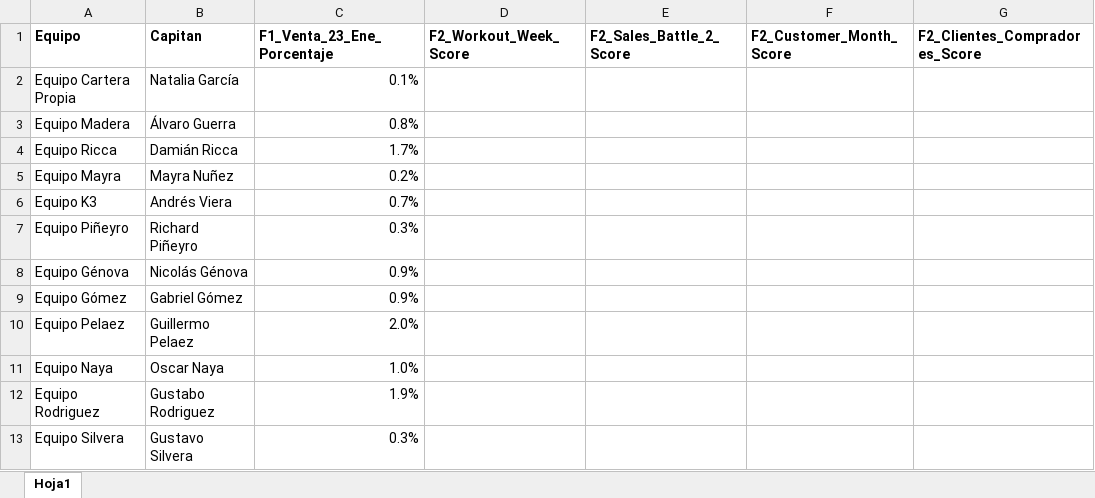
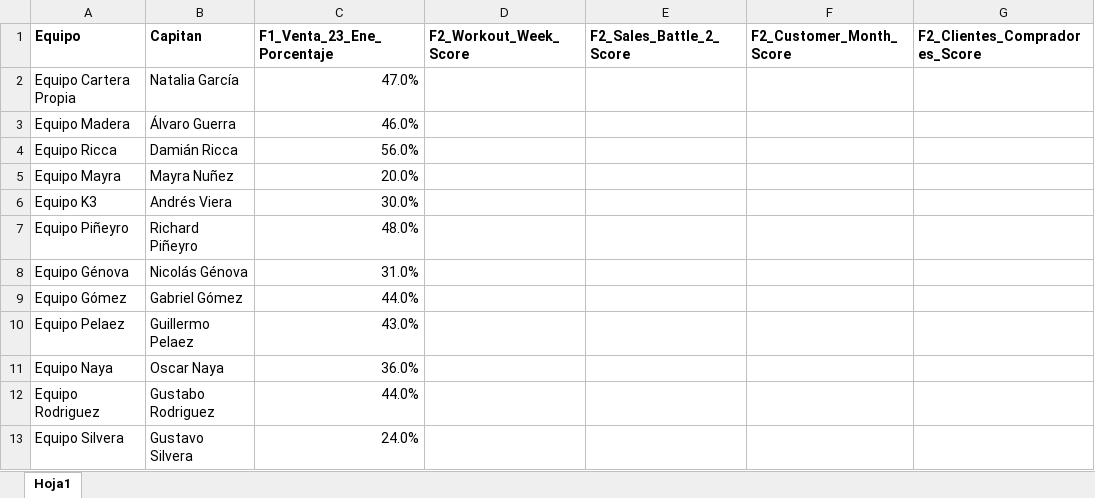
Before and after one commit to wurth-fidelidad-uy/wurth-mundial-2026, an Excel workbook: Planilla_Wurth_World_Cup_2026.xlsx, sheet Hoja1, drawn as a sheet; only a part is shown; values as stored, in another font and other column widths than the file's, no borders; the diff names each change by its address in the sheet, - before the commit and + after, or states it on an @@ line.

Commit message:
Add files via upload

```diff
--- a/Planilla_Wurth_World_Cup_2026.xlsx (sheet Hoja1)
+++ b/Planilla_Wurth_World_Cup_2026.xlsx (sheet Hoja1)
-C2 (F1_Venta_23_Ene_Porcentaje): 0.1%
+C2 (F1_Venta_23_Ene_Porcentaje): 47.0%
-C3 (F1_Venta_23_Ene_Porcentaje): 0.8%
+C3 (F1_Venta_23_Ene_Porcentaje): 46.0%
-C4 (F1_Venta_23_Ene_Porcentaje): 1.7%
+C4 (F1_Venta_23_Ene_Porcentaje): 56.0%
-C5 (F1_Venta_23_Ene_Porcentaje): 0.2%
+C5 (F1_Venta_23_Ene_Porcentaje): 20.0%
-C6 (F1_Venta_23_Ene_Porcentaje): 0.7%
+C6 (F1_Venta_23_Ene_Porcentaje): 30.0%
-C7 (F1_Venta_23_Ene_Porcentaje): 0.3%
+C7 (F1_Venta_23_Ene_Porcentaje): 48.0%
-C8 (F1_Venta_23_Ene_Porcentaje): 0.9%
+C8 (F1_Venta_23_Ene_Porcentaje): 31.0%
-C9 (F1_Venta_23_Ene_Porcentaje): 0.9%
+C9 (F1_Venta_23_Ene_Porcentaje): 44.0%
-C10 (F1_Venta_23_Ene_Porcentaje): 2.0%
+C10 (F1_Venta_23_Ene_Porcentaje): 43.0%
-C11 (F1_Venta_23_Ene_Porcentaje): 1.0%
+C11 (F1_Venta_23_Ene_Porcentaje): 36.0%
-C12 (F1_Venta_23_Ene_Porcentaje): 1.9%
+C12 (F1_Venta_23_Ene_Porcentaje): 44.0%
-C13 (F1_Venta_23_Ene_Porcentaje): 0.3%
+C13 (F1_Venta_23_Ene_Porcentaje): 24.0%
```
